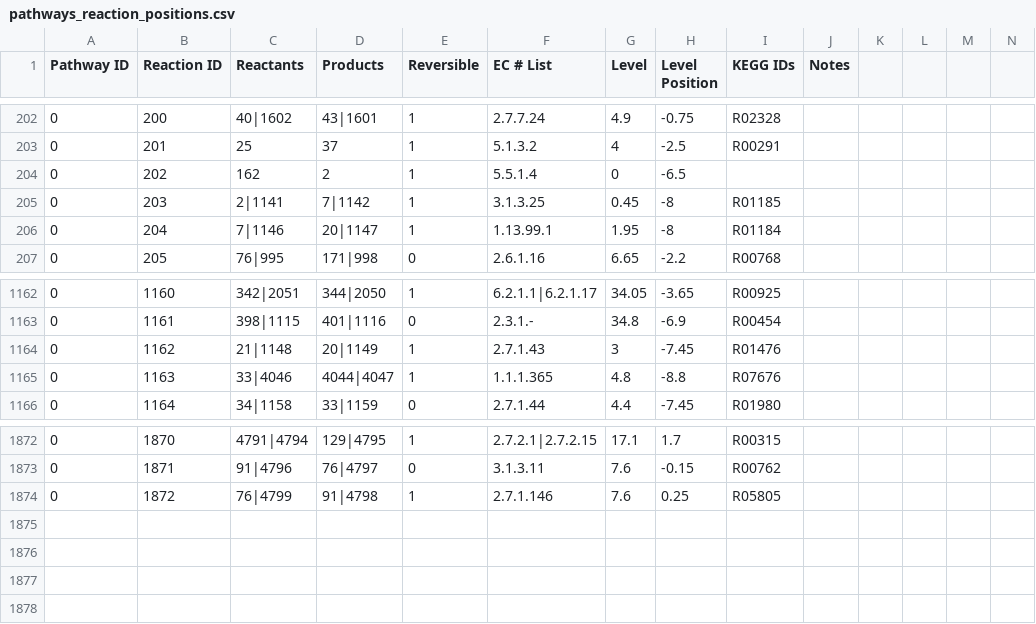
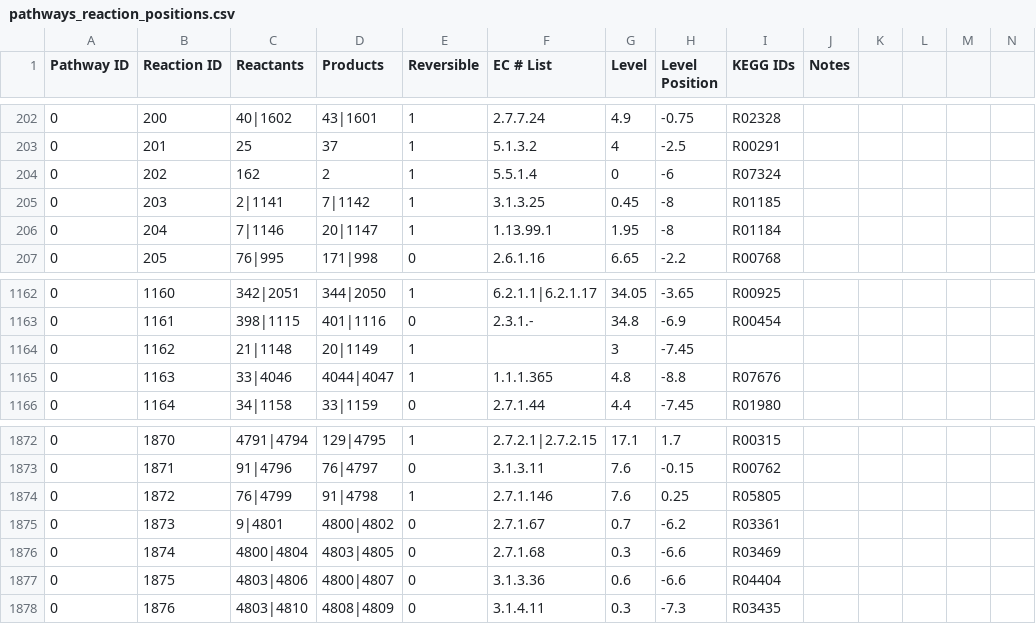
Before and after one commit to desmondlun/MOST, a CSV file: etc/visualization/pathways_reaction_positions.csv, drawn as a sheet; only a part is shown, gaps mark what is left out; rows hold the shown columns only; the diff names each change by its address in the sheet, - before the commit and + after, or states it on an @@ line.

```diff
--- a/etc/visualization/pathways_reaction_positions.csv
+++ b/etc/visualization/pathways_reaction_positions.csv
-H204 (Level Position): -6.5
+H204 (Level Position): -6
-I204 (KEGG IDs): (empty)
+I204 (KEGG IDs): R07324
-F1164 (EC # List): 2.7.1.43
+F1164 (EC # List): (empty)
-I1164 (KEGG IDs): R01476
+I1164 (KEGG IDs): (empty)
+row 1875: 0 | 1873 | 9|4801 | 4800|4802 | 0 | 2.7.1.67 | 0.7 | -6.2 | R03361
+row 1876: 0 | 1874 | 4800|4804 | 4803|4805 | 0 | 2.7.1.68 | 0.3 | -6.6 | R03469
+row 1877: 0 | 1875 | 4803|4806 | 4800|4807 | 0 | 3.1.3.36 | 0.6 | -6.6 | R04404
+row 1878: 0 | 1876 | 4803|4810 | 4808|4809 | 0 | 3.1.4.11 | 0.3 | -7.3 | R03435
```
Also changed, not shown: etc/visualization/metabolite_substitutions.csv, etc/visualization/pathway_metabolite_positions.csv.
